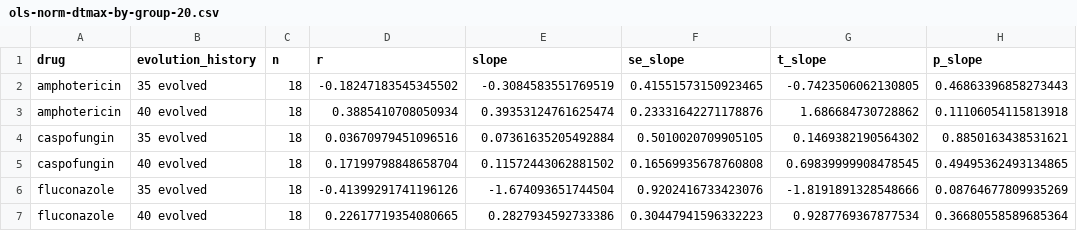
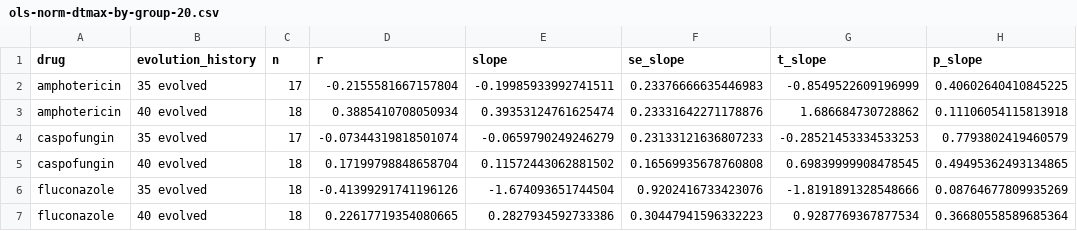
Before and after one commit to BernhardtLab/cross-tolerance, a CSV file: data-processed/ols-norm-dtmax-by-group-20.csv, drawn as a sheet.

```diff
--- a/data-processed/ols-norm-dtmax-by-group-20.csv
+++ b/data-processed/ols-norm-dtmax-by-group-20.csv
@@ -1,5 +1,5 @@
 drug,evolution_history,n,r,slope,se_slope,t_slope,p_slope
-amphotericin,35 evolved,18,-0.18247183545345502,-0.3084583551769519,0.41551573150923465,-0.7423506062130805,0.46863396858273443
+amphotericin,35 evolved,17,-0.2155581667157804,-0.19985933992741511,0.23376666635446983,-0.8549522609196999,0.40602640410845225
 amphotericin,40 evolved,18,0.3885410708050934,0.39353124761625474,0.23331642271178876,1.686684730728862,0.11106054115813918
-caspofungin,35 evolved,18,0.03670979451096516,0.07361635205492884,0.5010020709905105,0.1469382190564302,0.8850163438531621
+caspofungin,35 evolved,17,-0.07344319818501074,-0.0659790249246279,0.23133121636807233,-0.28521453334533253,0.7793802419460579
 caspofungin,40 evolved,18,0.17199798848658704,0.11572443062881502,0.16569935678760808,0.69839999908478545,0.49495362493134865
```
Also changed, not shown: data-processed/deming-norm-tmax-by-group-20.csv, data-processed/norm-ic50-boot-20.csv, 36 other files.
